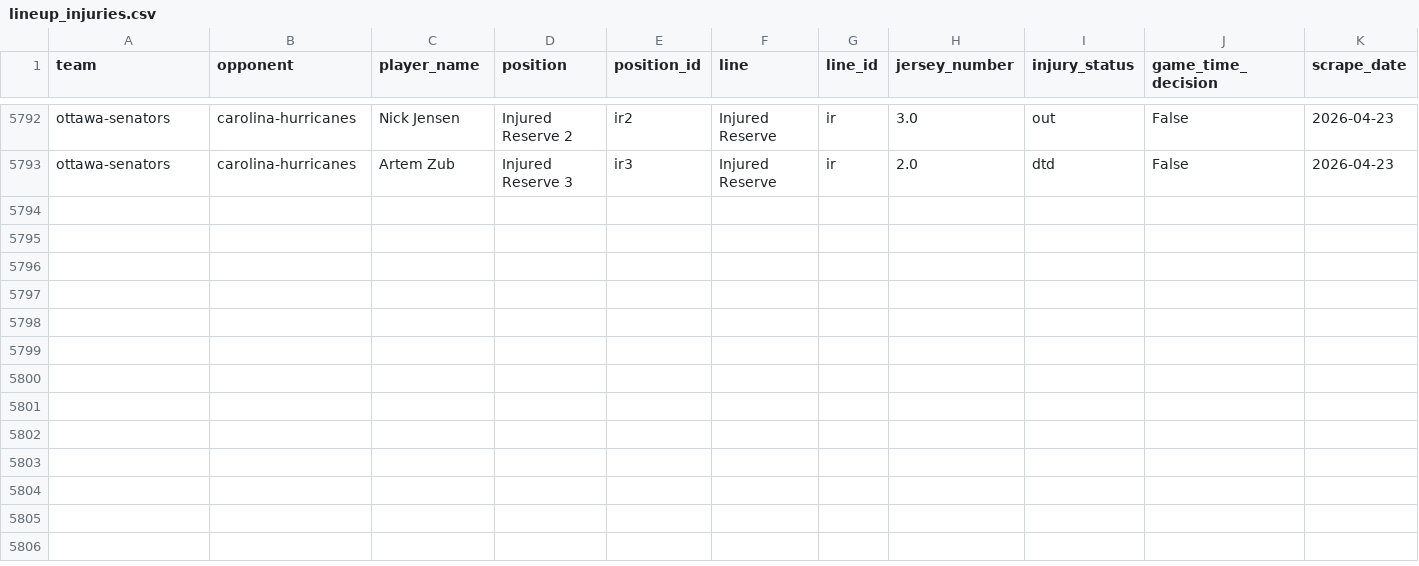
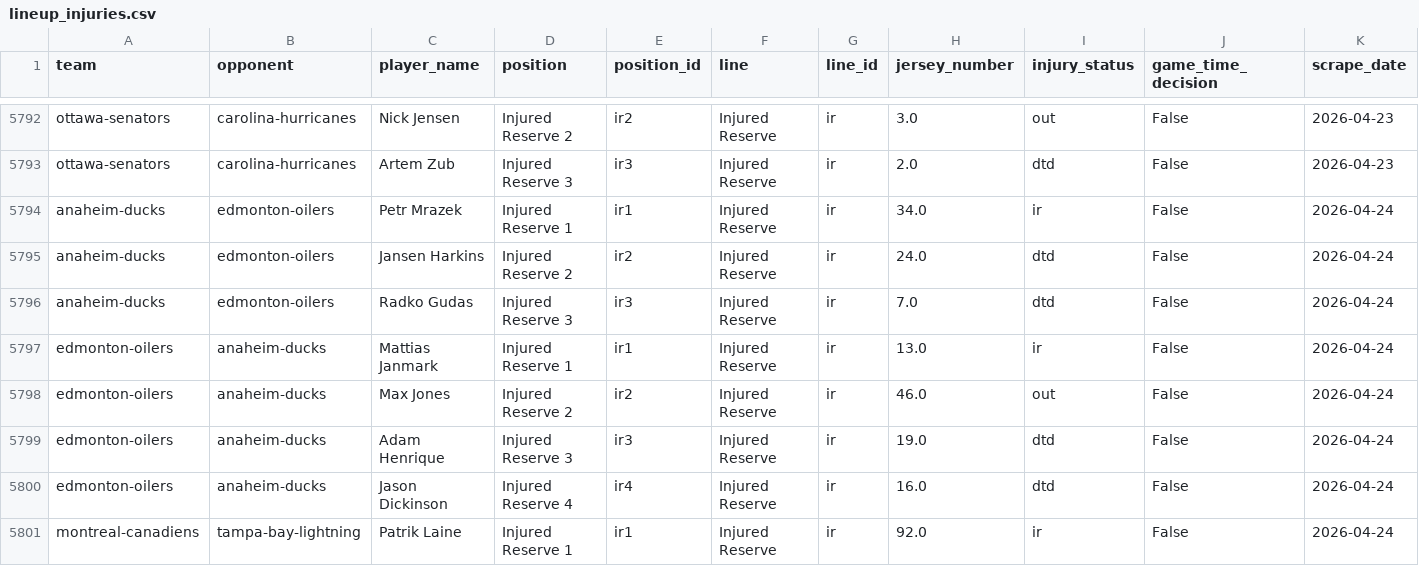
Before and after one commit to naustin1117/oddsAnalyzer, a CSV file: data/lineup_injuries.csv, drawn as a sheet; only a part is shown, gaps mark what is left out; rows hold the shown columns only; the diff covers the shown part only; the diff names each change by its address in the sheet, - before the commit and + after, or states it on an @@ line.

```diff
--- a/data/lineup_injuries.csv
+++ b/data/lineup_injuries.csv
+row 5794: anaheim-ducks | edmonton-oilers | Petr Mrazek | Injured Reserve 1 | ir1 | Injured Reserve | ir | 34.0 | ir | False | 2026-04-24
+row 5795: anaheim-ducks | edmonton-oilers | Jansen Harkins | Injured Reserve 2 | ir2 | Injured Reserve | ir | 24.0 | dtd | False | 2026-04-24
+row 5796: anaheim-ducks | edmonton-oilers | Radko Gudas | Injured Reserve 3 | ir3 | Injured Reserve | ir | 7.0 | dtd | False | 2026-04-24
+row 5797: edmonton-oilers | anaheim-ducks | Mattias Janmark | Injured Reserve 1 | ir1 | Injured Reserve | ir | 13.0 | ir | False | 2026-04-24
+row 5798: edmonton-oilers | anaheim-ducks | Max Jones | Injured Reserve 2 | ir2 | Injured Reserve | ir | 46.0 | out | False | 2026-04-24
+row 5799: edmonton-oilers | anaheim-ducks | Adam Henrique | Injured Reserve 3 | ir3 | Injured Reserve | ir | 19.0 | dtd | False | 2026-04-24
+row 5800: edmonton-oilers | anaheim-ducks | Jason Dickinson | Injured Reserve 4 | ir4 | Injured Reserve | ir | 16.0 | dtd | False | 2026-04-24
+row 5801: montreal-canadiens | tampa-bay-lightning | Patrik Laine | Injured Reserve 1 | ir1 | Injured Reserve | ir | 92.0 | ir | False | 2026-04-24
```
Also changed, not shown: 8 added rows elsewhere in this file, data/lineup_goalies.csv, 1 other file.
